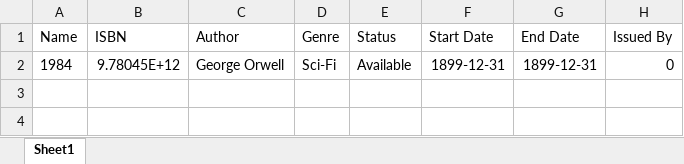
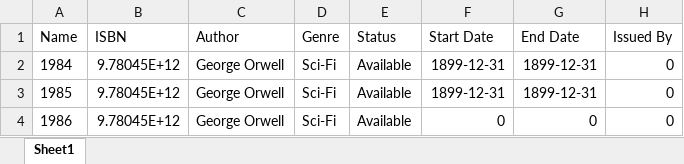
Before and after one commit to itsRaCl/dvm_task_1, an Excel workbook: lms_books.xlsx, sheet Sheet1, drawn as a sheet; values as stored, in another font and other column widths than the file's, no borders; the diff names each change by its address in the sheet, - before the commit and + after, or states it on an @@ line.

```diff
--- a/lms_books.xlsx (sheet Sheet1)
+++ b/lms_books.xlsx (sheet Sheet1)
+row 3: 1985 | 9.78045E+12 | George Orwell | Sci-Fi | Available | 1899-12-31 | 1899-12-31 | 0
+row 4: 1986 | 9.78045E+12 | George Orwell | Sci-Fi | Available | 0 | 0 | 0
```
Also changed, not shown: 7 other files.
